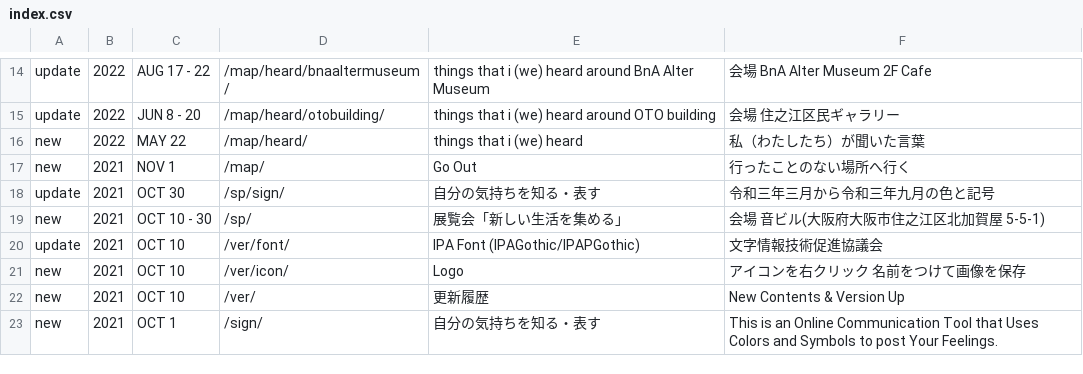
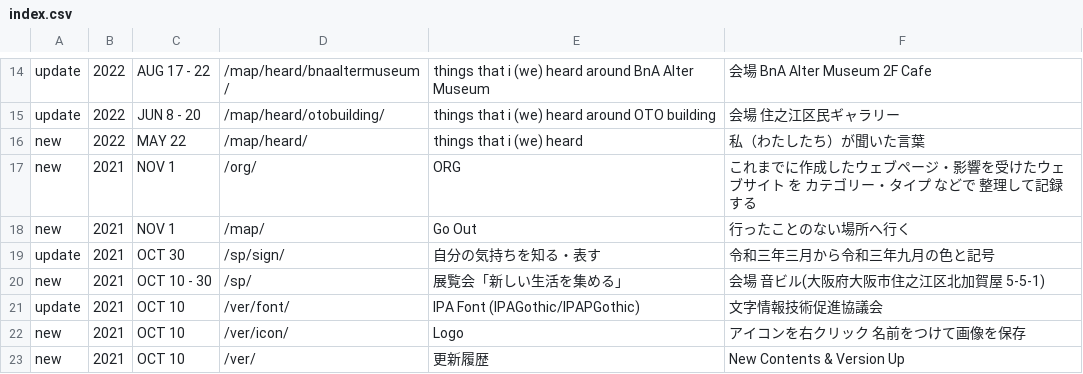
Before and after one commit to c-c-space/.github, a CSV file: ver/index.csv, drawn as a sheet; only a part is shown, gaps mark what is left out; the shorter side is filled out with more unchanged rows; the diff names each change by its address in the sheet, - before the commit and + after, or states it on an @@ line.

Commit message:
Update index.csv

```diff
--- a/ver/index.csv
+++ b/ver/index.csv
+row 17: new | 2021 | NOV 1 | /org/ | ORG | これまでに作成したウェブページ・影響を受けたウェブサイト を カテゴリー・タイプ などで 整理して記録する
```
